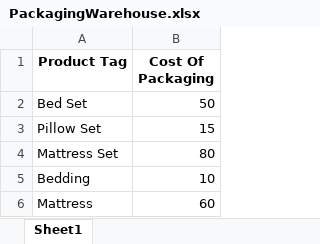
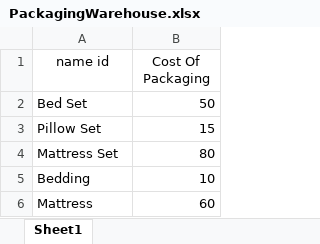
Before and after one commit to vctrubio/PRICINGCALC_xcel_to_react_, an Excel workbook: dataDir/models/PackagingWarehouse.xlsx, sheet Sheet1, drawn as a sheet; values as stored, in another font and other column widths than the file's, no borders; the diff names each change by its address in the sheet, - before the commit and + after, or states it on an @@ line.

Commit message:
packaging migrate

```diff
--- a/dataDir/models/PackagingWarehouse.xlsx (sheet Sheet1)
+++ b/dataDir/models/PackagingWarehouse.xlsx (sheet Sheet1)
-A1: Product Tag
+A1: name id
-A1:B1 bold: on
+A1:B1 bold: off
```
Also changed, not shown: 5 other files.
